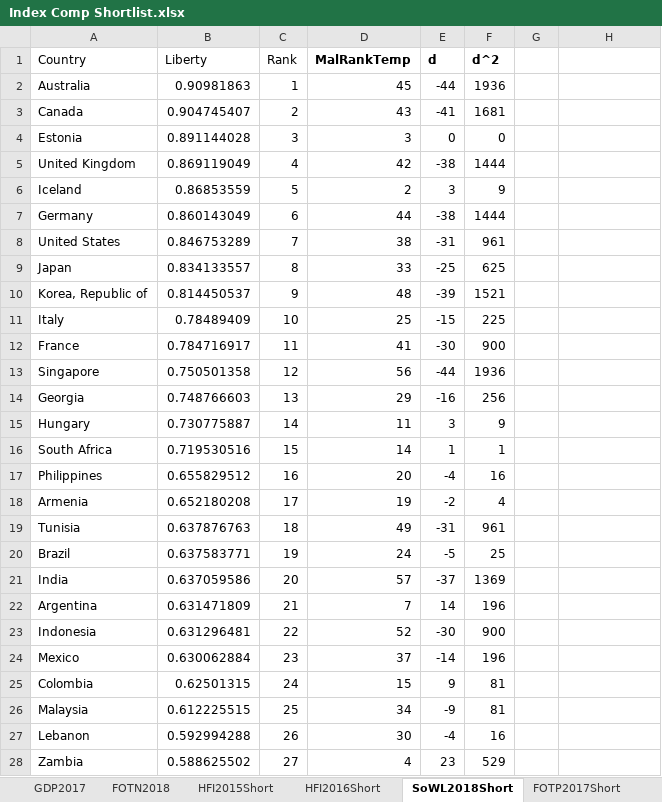
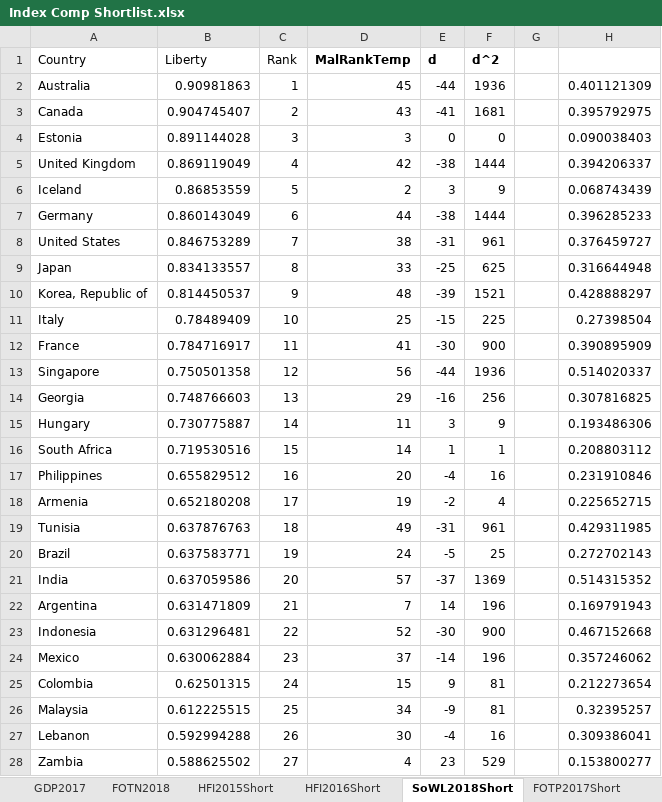
Before and after one commit to niknakatory/3YP-Politics-of-Routing, an Excel workbook: data/Index Comp Shortlist.xlsx, sheet SoWL2018Short, drawn as a sheet; only a part is shown; values as stored, in another font and other column widths than the file's, no borders; the diff covers the shown part only; the diff names each change by its address in the sheet, - before the commit and + after, or states it on an @@ line.

```diff
--- a/data/Index Comp Shortlist.xlsx (sheet SoWL2018Short)
+++ b/data/Index Comp Shortlist.xlsx (sheet SoWL2018Short)
-H2: (empty)
+H2: 0.401121309
-H3: (empty)
+H3: 0.395792975
-H4: (empty)
+H4: 0.090038403
-H5: (empty)
+H5: 0.394206337
-H6: (empty)
+H6: 0.068743439
-H7: (empty)
+H7: 0.396285233
-H8: (empty)
+H8: 0.376459727
-H9: (empty)
+H9: 0.316644948
-H10: (empty)
+H10: 0.428888297
-H11: (empty)
+H11: 0.27398504
-H12: (empty)
+H12: 0.390895909
-H13: (empty)
+H13: 0.514020337
-H14: (empty)
+H14: 0.307816825
-H15: (empty)
+H15: 0.193486306
-H16: (empty)
+H16: 0.208803112
-H17: (empty)
+H17: 0.231910846
-H18: (empty)
+H18: 0.225652715
-H19: (empty)
+H19: 0.429311985
-H20: (empty)
+H20: 0.272702143
-H21: (empty)
+H21: 0.514315352
-H22: (empty)
+H22: 0.169791943
-H23: (empty)
+H23: 0.467152668
-H24: (empty)
+H24: 0.357246062
-H25: (empty)
+H25: 0.212273654
-H26: (empty)
+H26: 0.32395257
-H27: (empty)
+H27: 0.309386041
-H28: (empty)
+H28: 0.153800277
```
Also changed, not shown: 5 added rows, 5 removed rows and 33 edited cells elsewhere in this sheet, sheet FOTP2017Short, sheet HFI2016Short, sheet HFI2015Short, sheet GDP2017, sheet FOTN2018, charts or pictures.
